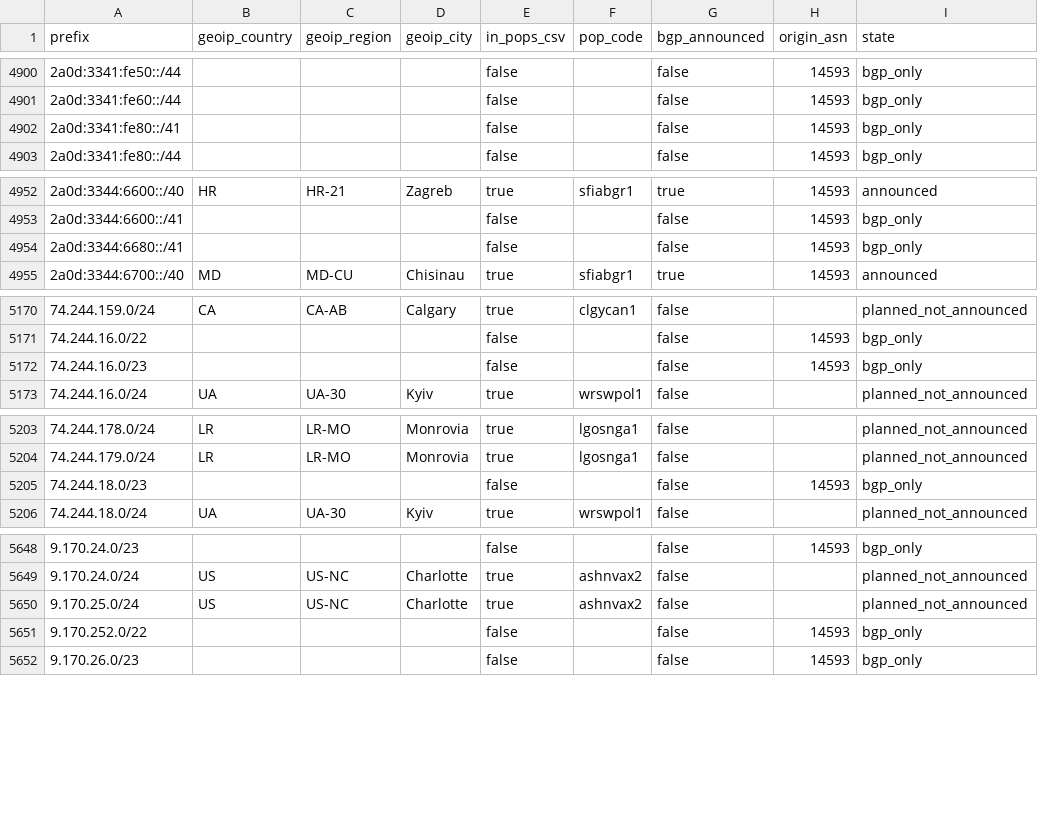
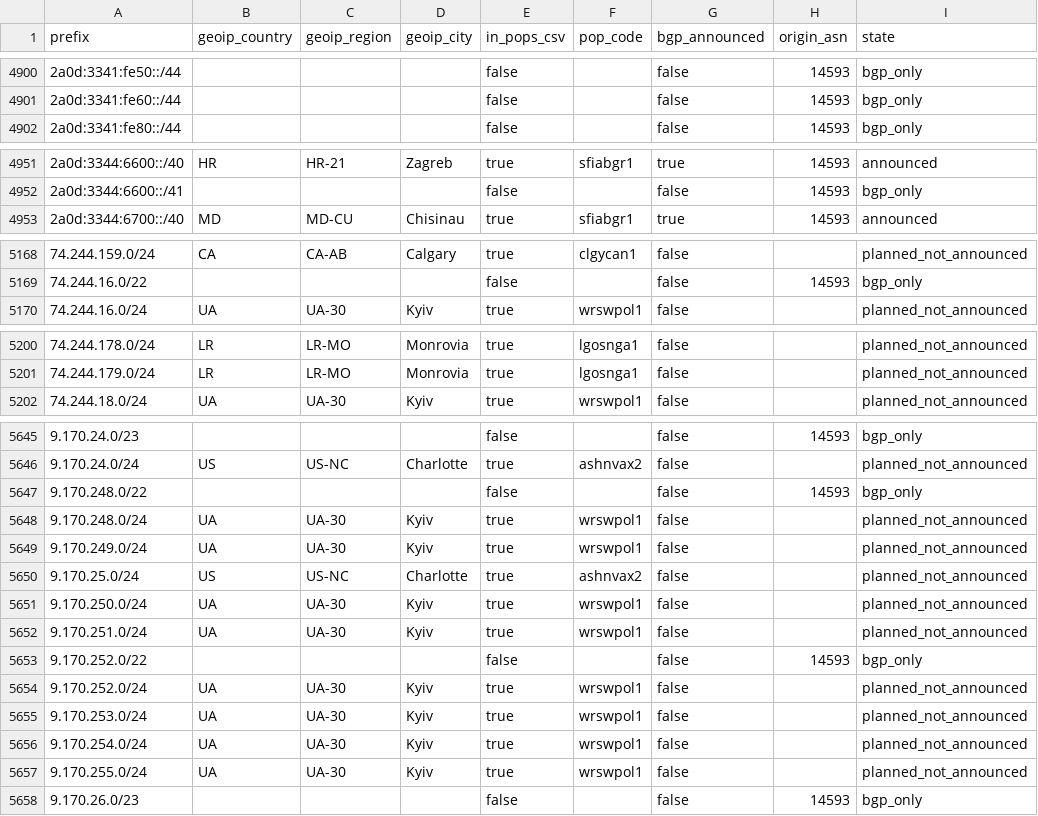
Before and after one commit to ipanalytics/Sat-geoip, a CSV file: outputs/starlink-geoip-vs-bgp.csv, drawn as a sheet; only a part is shown, gaps mark what is left out; the diff covers the shown part only.

```diff
--- a/outputs/starlink-geoip-vs-bgp.csv
+++ b/outputs/starlink-geoip-vs-bgp.csv
@@ -4901,3 +4901,2 @@ prefix,geoip_country,geoip_region,geoip_city,in_pops_csv,pop_code,bgp_announced,
 2a0d:3341:fe60::/44,,,,false,,false,14593,bgp_only
-2a0d:3341:fe80::/41,,,,false,,false,14593,bgp_only
 2a0d:3341:fe80::/44,,,,false,,false,14593,bgp_only
@@ -4953,3 +4952,2 @@ prefix,geoip_country,geoip_region,geoip_city,in_pops_csv,pop_code,bgp_announced,
 2a0d:3344:6600::/41,,,,false,,false,14593,bgp_only
-2a0d:3344:6680::/41,,,,false,,false,14593,bgp_only
 2a0d:3344:6700::/40,MD,MD-CU,Chisinau,true,sfiabgr1,true,14593,announced
@@ -5171,3 +5169,2 @@ prefix,geoip_country,geoip_region,geoip_city,in_pops_csv,pop_code,bgp_announced,
 74.244.16.0/22,,,,false,,false,14593,bgp_only
-74.244.16.0/23,,,,false,,false,14593,bgp_only
 74.244.16.0/24,UA,UA-30,Kyiv,true,wrswpol1,false,,planned_not_announced
@@ -5204,3 +5201,2 @@ prefix,geoip_country,geoip_region,geoip_city,in_pops_csv,pop_code,bgp_announced,
 74.244.179.0/24,LR,LR-MO,Monrovia,true,lgosnga1,false,,planned_not_announced
-74.244.18.0/23,,,,false,,false,14593,bgp_only
 74.244.18.0/24,UA,UA-30,Kyiv,true,wrswpol1,false,,planned_not_announced
@@ -5649,4 +5646,13 @@ prefix,geoip_country,geoip_region,geoip_city,in_pops_csv,pop_code,bgp_announced,
 9.170.24.0/24,US,US-NC,Charlotte,true,ashnvax2,false,,planned_not_announced
+9.170.248.0/22,,,,false,,false,14593,bgp_only
+9.170.248.0/24,UA,UA-30,Kyiv,true,wrswpol1,false,,planned_not_announced
+9.170.249.0/24,UA,UA-30,Kyiv,true,wrswpol1,false,,planned_not_announced
 9.170.25.0/24,US,US-NC,Charlotte,true,ashnvax2,false,,planned_not_announced
+9.170.250.0/24,UA,UA-30,Kyiv,true,wrswpol1,false,,planned_not_announced
+9.170.251.0/24,UA,UA-30,Kyiv,true,wrswpol1,false,,planned_not_announced
 9.170.252.0/22,,,,false,,false,14593,bgp_only
+9.170.252.0/24,UA,UA-30,Kyiv,true,wrswpol1,false,,planned_not_announced
+9.170.253.0/24,UA,UA-30,Kyiv,true,wrswpol1,false,,planned_not_announced
+9.170.254.0/24,UA,UA-30,Kyiv,true,wrswpol1,false,,planned_not_announced
+9.170.255.0/24,UA,UA-30,Kyiv,true,wrswpol1,false,,planned_not_announced
 9.170.26.0/23,,,,false,,false,14593,bgp_only
```
Also changed, not shown: 1 added row and 9 edited cells elsewhere in this file, outputs/pops-vs-ptr-mismatch.csv, outputs/prefix-changes.csv, 10 other files.
